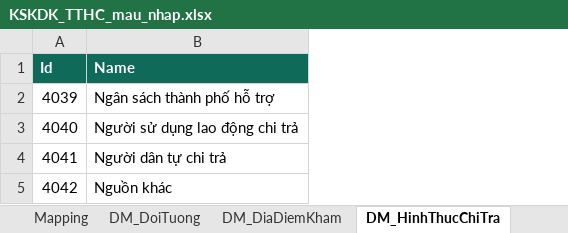
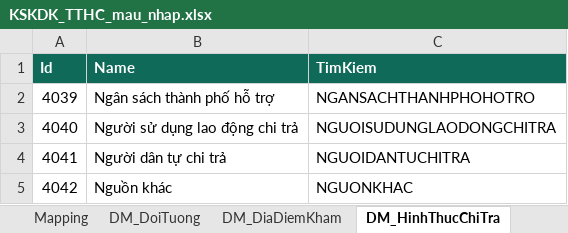
Before and after one commit to thaison20101/ADMIN, an Excel workbook: kskdk-tthc-nhap-lieu/KSKDK_TTHC_mau_nhap.xlsx, sheet DM_HinhThucChiTra, drawn as a sheet; values as stored, in another font and other column widths than the file's, no borders; the diff names each change by its address in the sheet, - before the commit and + after, or states it on an @@ line.

```diff
--- a/kskdk-tthc-nhap-lieu/KSKDK_TTHC_mau_nhap.xlsx (sheet DM_HinhThucChiTra)
+++ b/kskdk-tthc-nhap-lieu/KSKDK_TTHC_mau_nhap.xlsx (sheet DM_HinhThucChiTra)
+column C (TimKiem), rows 2-5: NGANSACHTHANHPHOHOTRO | NGUOISUDUNGLAODONGCHITRA | NGUOIDANTUCHITRA | NGUONKHAC
```
Also changed, not shown: sheet NhapLieu, sheet DM_HinhThucKham, sheet DM_DiaDiemKham, sheet DM_NgheNghiep, sheet DM_NoiCongTac, sheet DM_DoiTuong, 3 more sheets, other sheet tabs, 4 other files.
